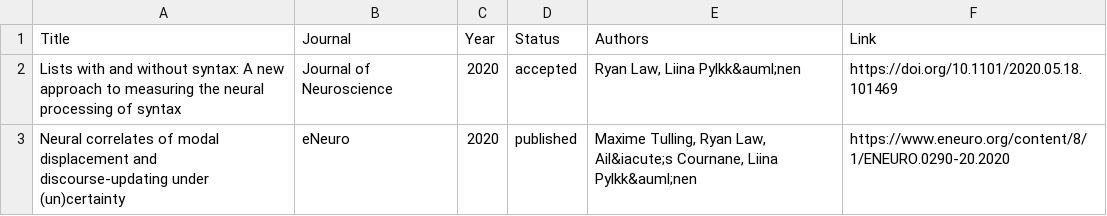
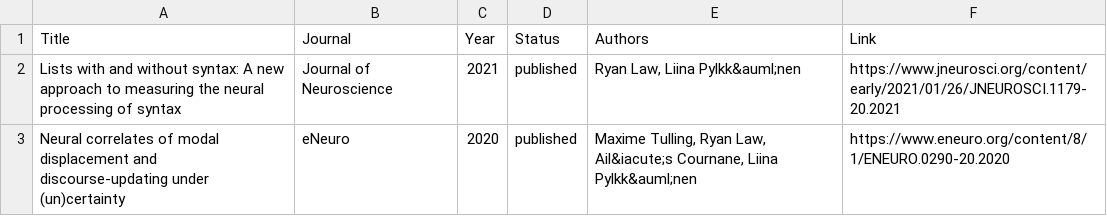
Before and after one commit to rmc-law/rmc-law.github.io, a CSV file: _data/research.csv, drawn as a sheet.

```diff
--- a/_data/research.csv
+++ b/_data/research.csv
@@ -1,3 +1,3 @@
 Title,Journal,Year,Status,Authors,Link
-Lists with and without syntax: A new approach to measuring the neural processing of syntax,Journal of Neuroscience,2020,accepted,"Ryan Law, Liina Pylkk&auml;nen",https://doi.org/10.1101/2020.05.18.101469
+Lists with and without syntax: A new approach to measuring the neural processing of syntax,Journal of Neuroscience,2021,published,"Ryan Law, Liina Pylkk&auml;nen",https://www.jneurosci.org/content/early/2021/01/26/JNEUROSCI.1179-20.2021
 Neural correlates of modal displacement and discourse-updating under (un)certainty,eNeuro,2020,published,"Maxime Tulling, Ryan Law, Ail&iacute;s Cournane, Liina Pylkk&auml;nen",https://www.eneuro.org/content/8/1/ENEURO.0290-20.2020
```
Also changed, not shown: _data/publications.csv.
